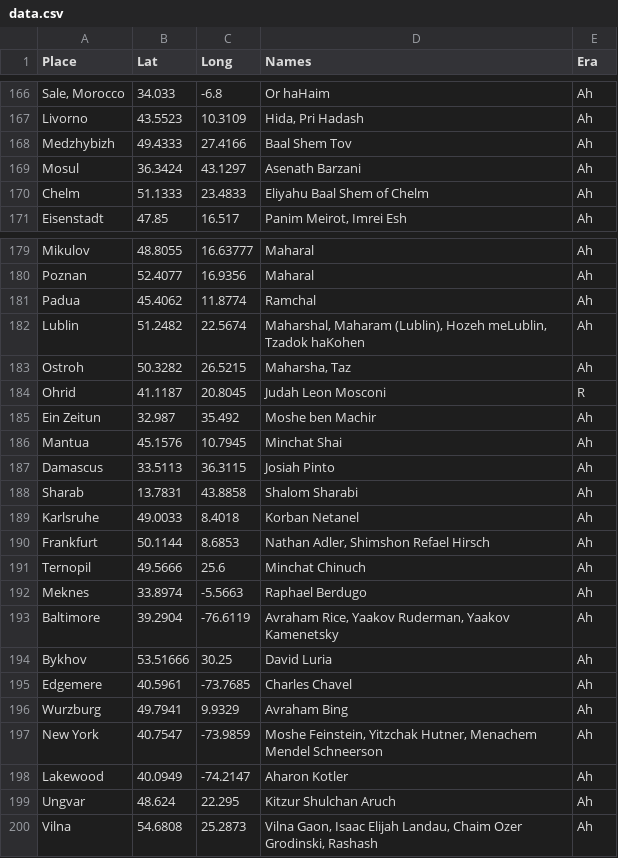
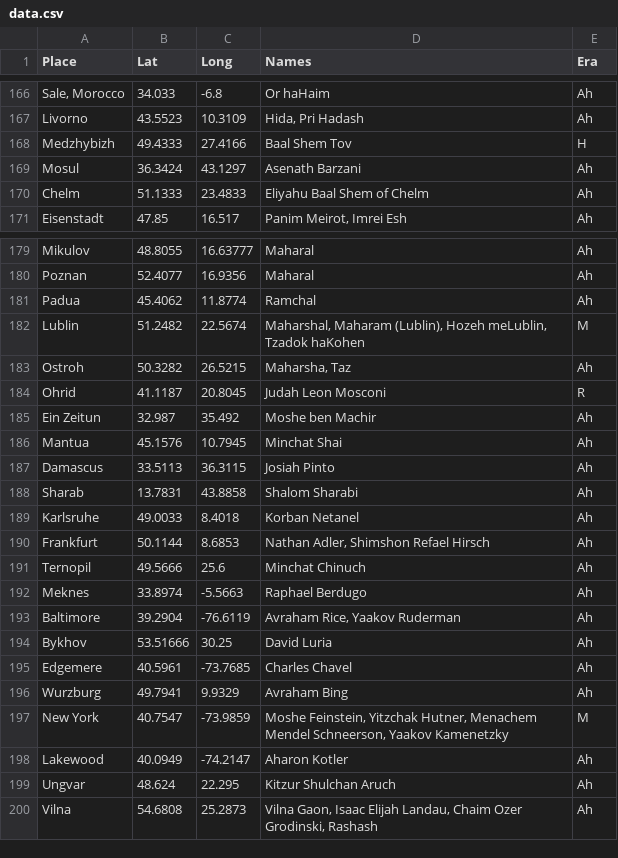
Before and after one commit to shlomo232/RabbiMap, a CSV file: data.csv, drawn as a sheet; only a part is shown, gaps mark what is left out; the diff covers the shown part only.

```diff
--- a/data.csv
+++ b/data.csv
@@ -167,3 +167,3 @@ Sale, Morocco;34.033;-6.8;Or haHaim;Ah
 Livorno;43.5523;10.3109;Hida, Pri Hadash;Ah
-Medzhybizh;49.4333;27.4166;Baal Shem Tov;Ah
+Medzhybizh;49.4333;27.4166;Baal Shem Tov;H
 Mosul;36.3424;43.1297;Asenath Barzani;Ah
@@ -181,3 +181,3 @@ Poznan;52.4077;16.9356;Maharal;Ah
 Padua;45.4062;11.8774;Ramchal;Ah
-Lublin;51.2482;22.5674;Maharshal, Maharam (Lublin), Hozeh meLublin, Tzadok haKohen;Ah
+Lublin;51.2482;22.5674;Maharshal, Maharam (Lublin), Hozeh meLublin, Tzadok haKohen;M
 Ostroh;50.3282;26.5215;Maharsha, Taz;Ah
@@ -192,3 +192,3 @@ Ternopil;49.5666;25.6;Minchat Chinuch;Ah
 Meknes;33.8974;-5.5663;Raphael Berdugo;Ah
-Baltimore;39.2904;-76.6119;Avraham Rice, Yaakov Ruderman, Yaakov Kamenetsky;Ah
+Baltimore;39.2904;-76.6119;Avraham Rice, Yaakov Ruderman;Ah
 Bykhov;53.51666;30.25;David Luria;Ah
@@ -196,3 +196,3 @@ Edgemere;40.5961;-73.7685;Charles Chavel;Ah
 Wurzburg;49.7941;9.9329;Avraham Bing;Ah
-New York;40.7547;-73.9859;Moshe Feinstein, Yitzchak Hutner, Menachem Mendel Schneerson;Ah
+New York;40.7547;-73.9859;Moshe Feinstein, Yitzchak Hutner, Menachem Mendel Schneerson, Yaakov Kamenetzky;M
 Lakewood;40.0949;-74.2147;Aharon Kotler;Ah
```
Also changed, not shown: 3 added rows and 18 edited cells elsewhere in this file, 2 other files.
